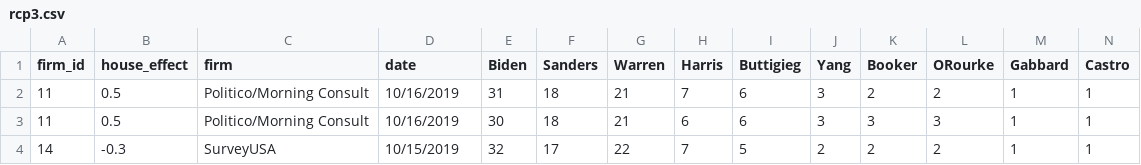
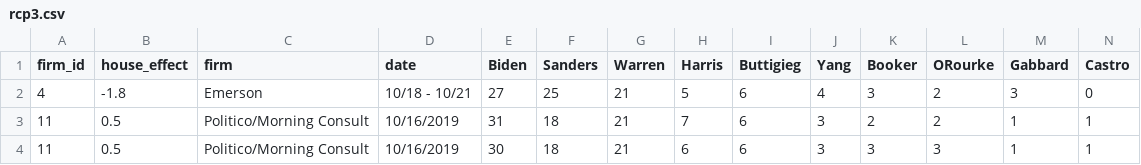
Before and after one commit to McCartneyAC/average_of_polls, a CSV file: rcp3.csv, drawn as a sheet; only a part is shown; the shorter side is filled out with more unchanged rows; rows hold the shown columns only; the diff names each change by its address in the sheet, - before the commit and + after, or states it on an @@ line.

Commit message:
emerson 10.22

```diff
--- a/rcp3.csv
+++ b/rcp3.csv
+row 2: 4 | -1.8 | Emerson | 10/18 - 10/21 | 27 | 25 | 21 | 5 | 6 | 4 | 3 | 2 | 3 | 0
```
